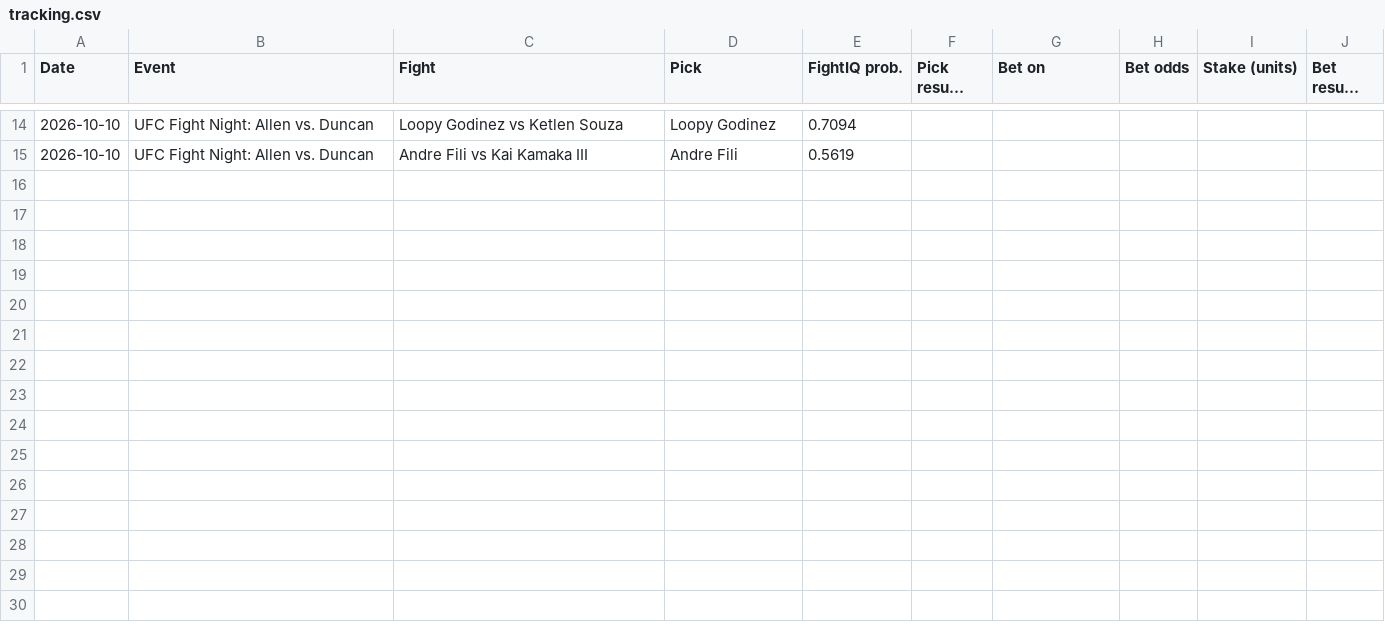
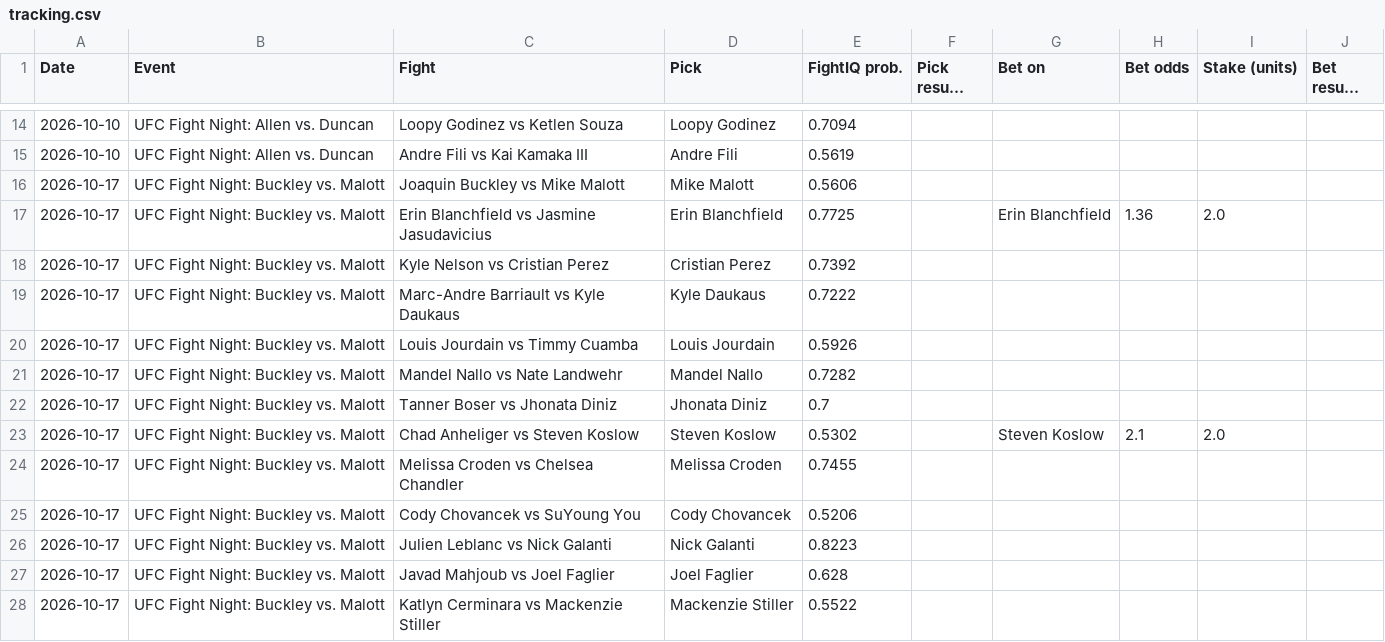
Before and after one commit to johnthewizwe23/FightIQ, a CSV file: site_data/tracking.csv, drawn as a sheet; only a part is shown, gaps mark what is left out; long unchanged cells end in …; the diff names each change by its address in the sheet, - before the commit and + after, or states it on an @@ line.

Commit message:
FightIQ update 2026-10-11 14:37 UTC

```diff
--- a/site_data/tracking.csv
+++ b/site_data/tracking.csv
+row 16: 2026-10-17 | UFC Fight Night: Buckley vs. Malott | Joaquin Buckley vs Mike Malott | Mike Malott | 0.5606
+row 17: 2026-10-17 | UFC Fight Night: Buckley vs. Malott | Erin Blanchfield vs Jasmine Jasudavicius | Erin Blanchfield | 0.7725 |  | Erin Blanchfield | 1.36 | 2.0
+row 18: 2026-10-17 | UFC Fight Night: Buckley vs. Malott | Kyle Nelson vs Cristian Perez | Cristian Perez | 0.7392
+row 19: 2026-10-17 | UFC Fight Night: Buckley vs. Malott | Marc-Andre Barriault vs Kyle Daukaus | Kyle Daukaus | 0.7222
+row 20: 2026-10-17 | UFC Fight Night: Buckley vs. Malott | Louis Jourdain vs Timmy Cuamba | Louis Jourdain | 0.5926
+row 21: 2026-10-17 | UFC Fight Night: Buckley vs. Malott | Mandel Nallo vs Nate Landwehr | Mandel Nallo | 0.7282
+row 22: 2026-10-17 | UFC Fight Night: Buckley vs. Malott | Tanner Boser vs Jhonata Diniz | Jhonata Diniz | 0.7
+row 23: 2026-10-17 | UFC Fight Night: Buckley vs. Malott | Chad Anheliger vs Steven Koslow | Steven Koslow | 0.5302 |  | Steven Koslow | 2.1 | 2.0
+row 24: 2026-10-17 | UFC Fight Night: Buckley vs. Malott | Melissa Croden vs Chelsea Chandler | Melissa Croden | 0.7455
+row 25: 2026-10-17 | UFC Fight Night: Buckley vs. Malott | Cody Chovancek vs SuYoung You | Cody Chovancek | 0.5206
+row 26: 2026-10-17 | UFC Fight Night: Buckley vs. Malott | Julien Leblanc vs Nick Galanti | Nick Galanti | 0.8223
+row 27: 2026-10-17 | UFC Fight Night: Buckley vs. Malott | Javad Mahjoub vs Joel Faglier | Joel Faglier | 0.628
+row 28: 2026-10-17 | UFC Fight Night: Buckley vs. Malott | Katlyn Cerminara vs Mackenzie Stiller | Mackenzie Stiller | 0.5522
```
Also changed, not shown: 8 other files.
